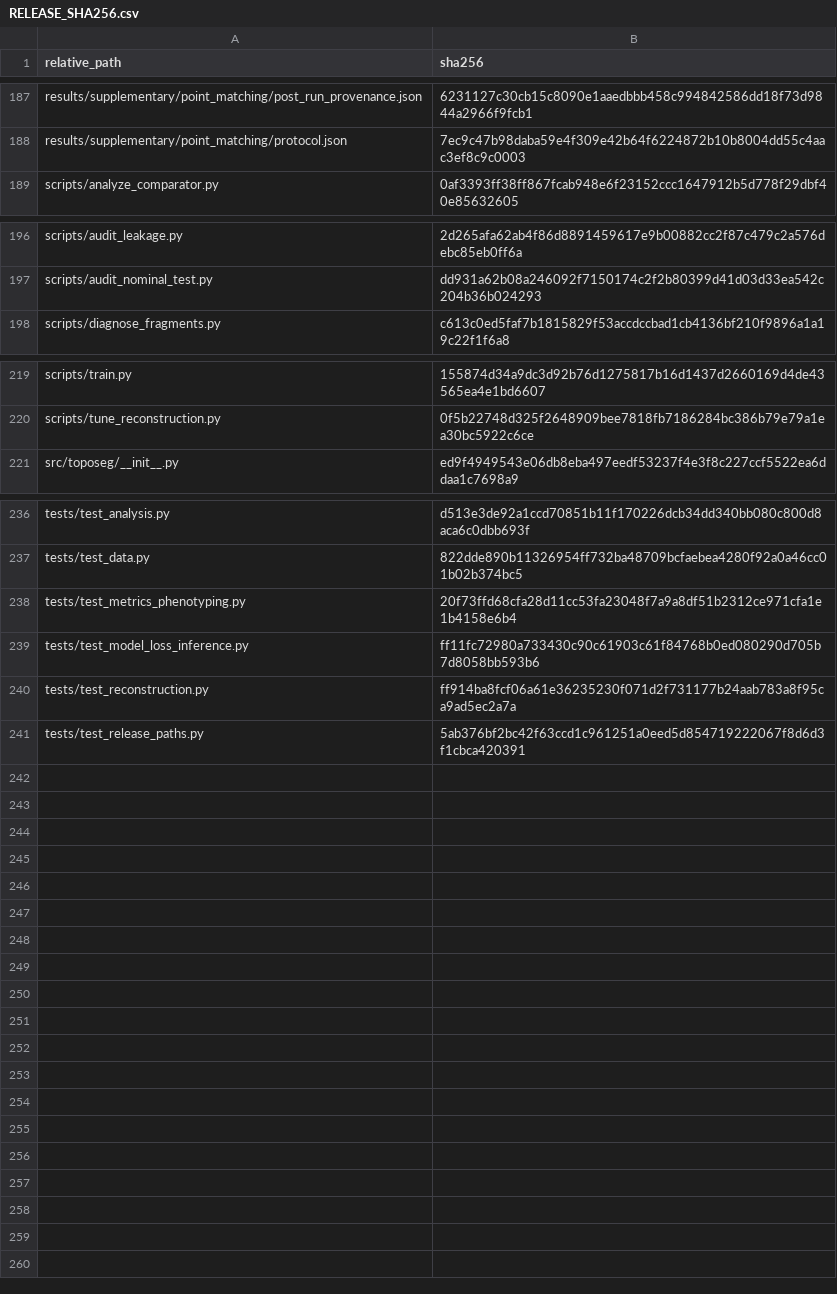
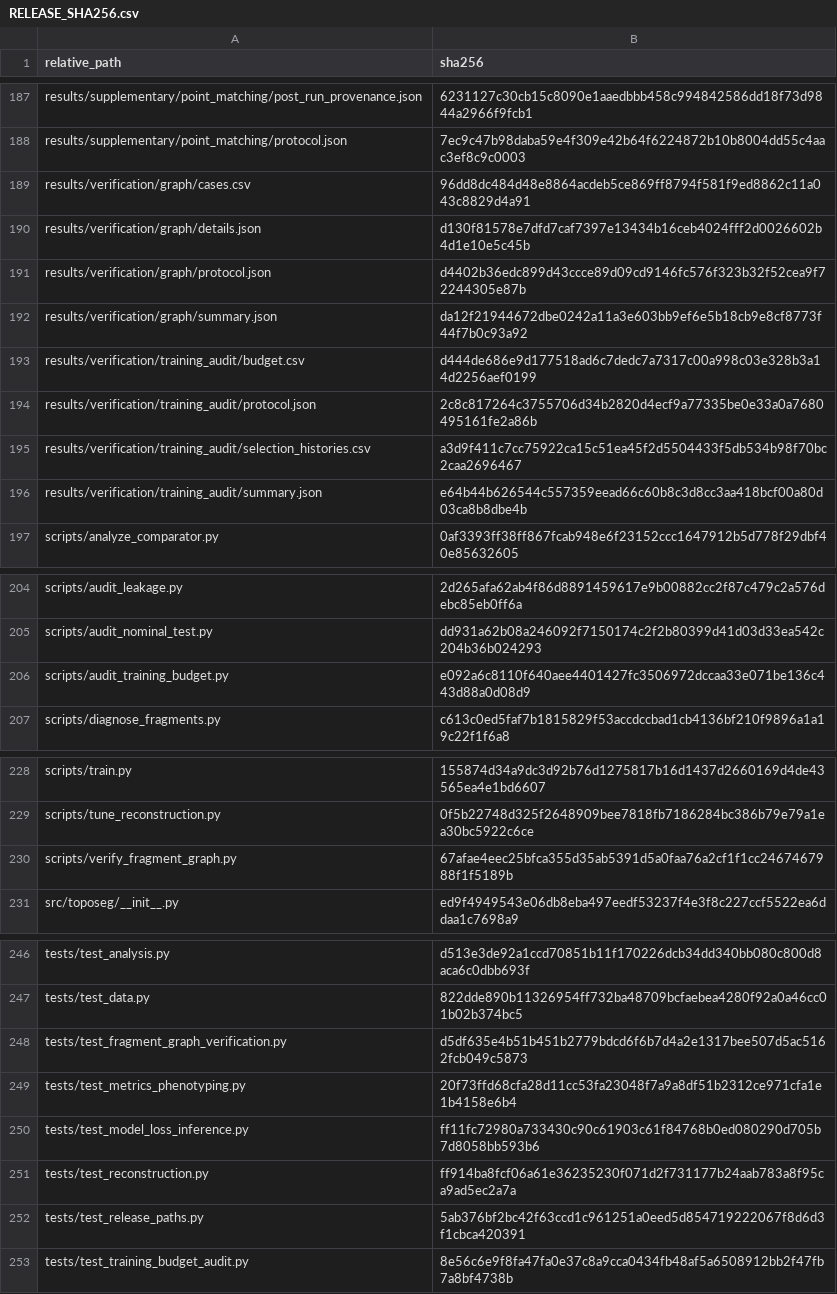
Before and after one commit to TTFriday/sagf-root-repair, a CSV file: RELEASE_SHA256.csv, drawn as a sheet; only a part is shown, gaps mark what is left out; the diff covers the shown part only.

Commit message:
Add independent graph verification and training audit records

```diff
--- a/RELEASE_SHA256.csv
+++ b/RELEASE_SHA256.csv
@@ -188,2 +188,10 @@ results/supplementary/point_matching/post_run_provenance.json,6231127c30cb15c809
 results/supplementary/point_matching/protocol.json,7ec9c47b98daba59e4f309e42b64f6224872b10b8004dd55c4aac3ef8c9c0003
+results/verification/graph/cases.csv,96dd8dc484d48e8864acdeb5ce869ff8794f581f9ed8862c11a043c8829d4a91
+results/verification/graph/details.json,d130f81578e7dfd7caf7397e13434b16ceb4024fff2d0026602b4d1e10e5c45b
+results/verification/graph/protocol.json,d4402b36edc899d43ccce89d09cd9146fc576f323b32f52cea9f72244305e87b
+results/verification/graph/summary.json,da12f21944672dbe0242a11a3e603bb9ef6e5b18cb9e8cf8773f44f7b0c93a92
+results/verification/training_audit/budget.csv,d444de686e9d177518ad6c7dedc7a7317c00a998c03e328b3a14d2256aef0199
+results/verification/training_audit/protocol.json,2c8c817264c3755706d34b2820d4ecf9a77335be0e33a0a7680495161fe2a86b
+results/verification/training_audit/selection_histories.csv,a3d9f411c7cc75922ca15c51ea45f2d5504433f5db534b98f70bc2caa2696467
+results/verification/training_audit/summary.json,e64b44b626544c557359eead66c60b8c3d8cc3aa418bcf00a80d03ca8b8dbe4b
 scripts/analyze_comparator.py,0af3393ff38ff867fcab948e6f23152ccc1647912b5d778f29dbf40e85632605
@@ -197,2 +205,3 @@ scripts/audit_leakage.py,2d265afa62ab4f86d8891459617e9b00882cc2f87c479c2a576debc
 scripts/audit_nominal_test.py,dd931a62b08a246092f7150174c2f2b80399d41d03d33ea542c204b36b024293
+scripts/audit_training_budget.py,e092a6c8110f640aee4401427fc3506972dccaa33e071be136c443d88a0d08d9
 scripts/diagnose_fragments.py,c613c0ed5faf7b1815829f53accdccbad1cb4136bf210f9896a1a19c22f1f6a8
@@ -220,2 +229,3 @@ scripts/train.py,155874d34a9dc3d92b76d1275817b16d1437d2660169d4de43565ea4e1bd660
 scripts/tune_reconstruction.py,0f5b22748d325f2648909bee7818fb7186284bc386b79e79a1ea30bc5922c6ce
+scripts/verify_fragment_graph.py,67afae4eec25bfca355d35ab5391d5a0faa76a2cf1f1cc2467467988f1f5189b
 src/toposeg/__init__.py,ed9f4949543e06db8eba497eedf53237f4e3f8c227ccf5522ea6ddaa1c7698a9
@@ -237,2 +247,3 @@ tests/test_analysis.py,d513e3de92a1ccd70851b11f170226dcb34dd340bb080c800d8aca6c0
 tests/test_data.py,822dde890b11326954ff732ba48709bcfaebea4280f92a0a46cc01b02b374bc5
+tests/test_fragment_graph_verification.py,d5df635e4b51b451b2779bdcd6f6b7d4a2e1317bee507d5ac5162fcb049c5873
 tests/test_metrics_phenotyping.py,20f73ffd68cfa28d11cc53fa23048f7a9a8df51b2312ce971cfa1e1b4158e6b4
@@ -241 +252,2 @@ tests/test_reconstruction.py,ff914ba8fcf06a61e36235230f071d2f731177b24aab783a8f9
 tests/test_release_paths.py,5ab376bf2bc42f63ccd1c961251a0eed5d854719222067f8d6d3f1cbca420391
+tests/test_training_budget_audit.py,8e56c6e9f8fa47fa0e37c8a9cca0434fb48af5a6508912bb2f47fb7a8bf4738b
```
Also changed, not shown: 2 edited cells elsewhere in this file, 14 other files.
